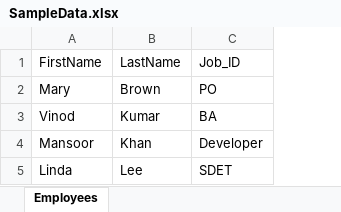
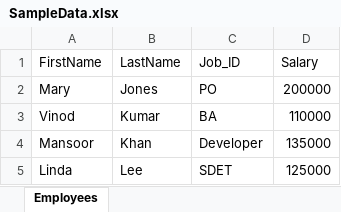
Before and after one commit to yemreozdemir/Cucumber-Project, an Excel workbook: SampleData.xlsx, sheet Employees, drawn as a sheet; values as stored, in another font and other column widths than the file's, no borders; the diff names each change by its address in the sheet, - before the commit and + after, or states it on an @@ line.

Commit message:
Apache POI dwriting excel implementation

```diff
--- a/SampleData.xlsx (sheet Employees)
+++ b/SampleData.xlsx (sheet Employees)
+column D (Salary), rows 2-5: 200000 | 110000 | 135000 | 125000
-B2 (LastName): Brown
+B2 (LastName): Jones
```
Also changed, not shown: 2 other files.
